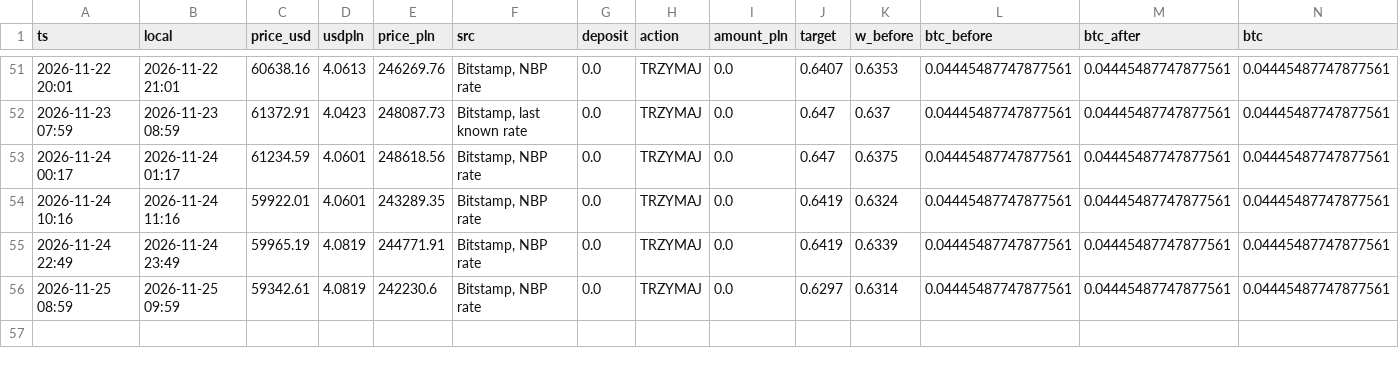
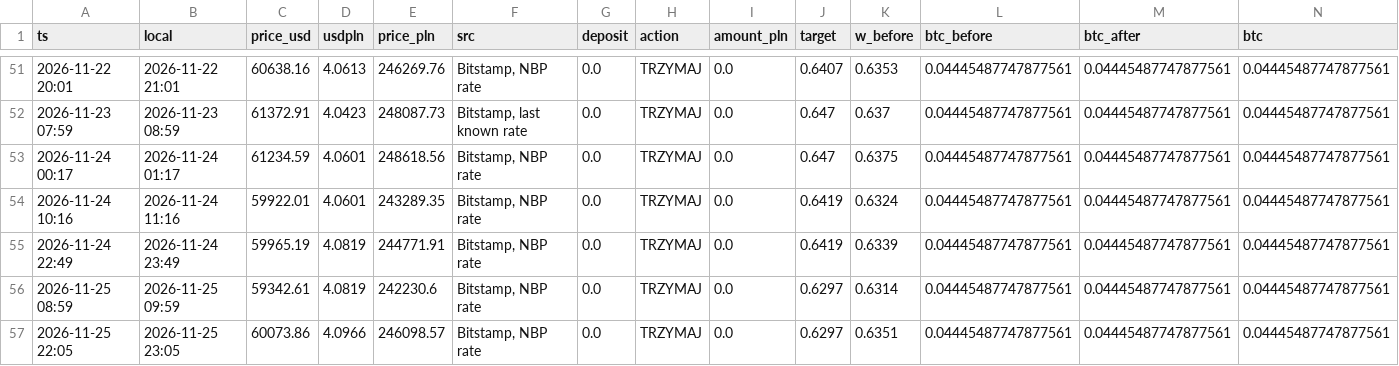
Before and after one commit to wywigacz/bitcoin-barometer, a CSV file: data/trader_log.csv, drawn as a sheet; only a part is shown, gaps mark what is left out; rows hold the shown columns only; the diff names each change by its address in the sheet, - before the commit and + after, or states it on an @@ line.

```diff
--- a/data/trader_log.csv
+++ b/data/trader_log.csv
+row 57: 2026-11-25 22:05 | 2026-11-25 23:05 | 60073.86 | 4.0966 | 246098.57 | Bitstamp, NBP rate | 0.0 | TRZYMAJ | 0.0 | 0.6297 | 0.6351 | 0.04445487747877561 | 0.04445487747877561 | 0.04445487747877561
```
Also changed, not shown: data/hl_snapshots.csv, data/market_features.csv, 28 other files.
